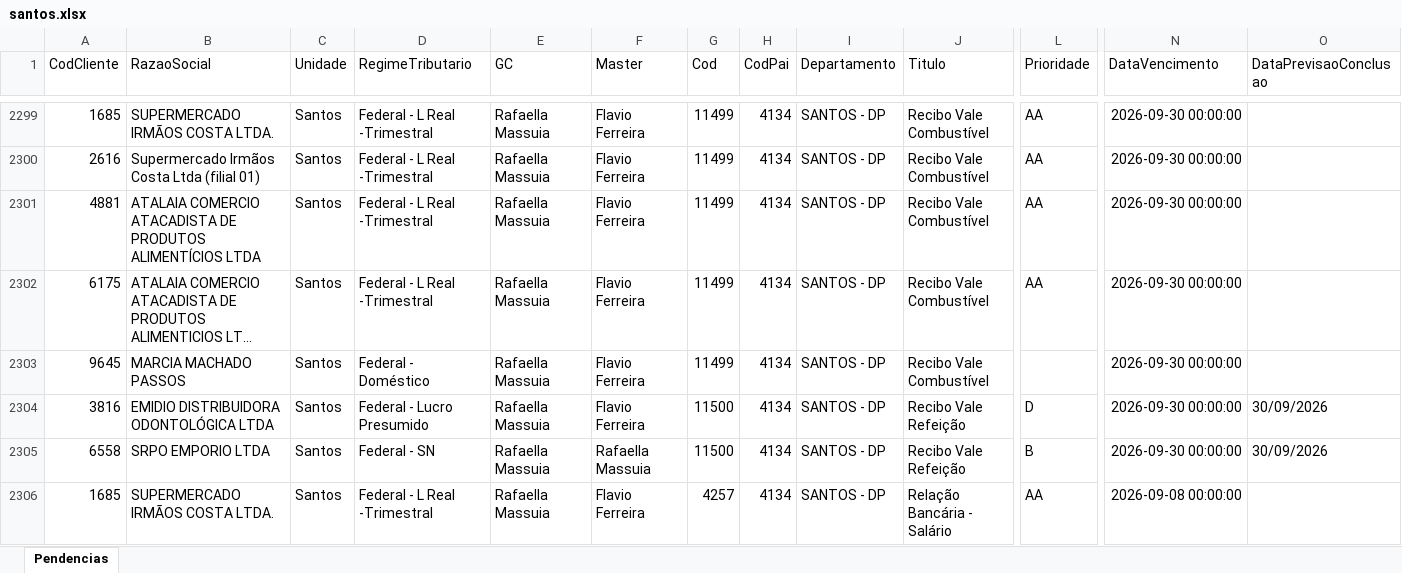
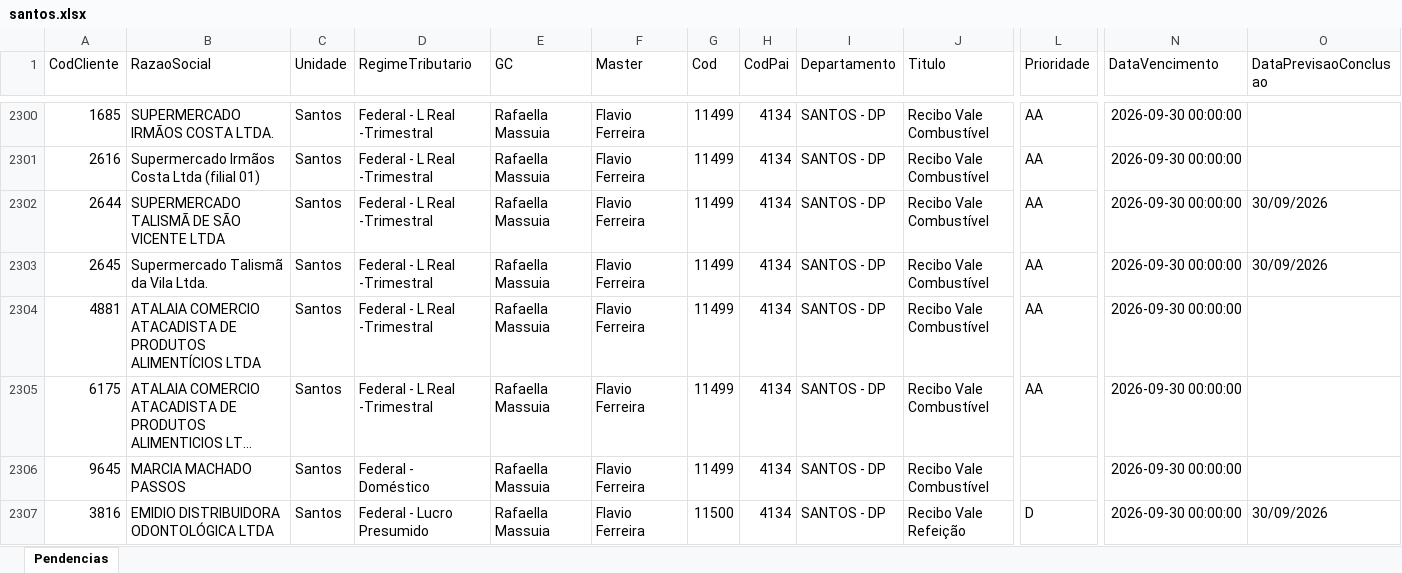
Before and after one commit to Controladoria-MG/Tarefas-baixadas, an Excel workbook: data/base/santos.xlsx, sheet Pendencias, drawn as a sheet; only a part is shown, gaps mark what is left out; the shorter side is filled out with more unchanged rows; long unchanged cells end in …; values as stored, in another font and other column widths than the file's, no borders; rows hold the shown columns only; the diff covers the shown part only; the diff names each change by its address in the sheet, - before the commit and + after, or states it on an @@ line.

```diff
--- a/data/base/santos.xlsx (sheet Pendencias)
+++ b/data/base/santos.xlsx (sheet Pendencias)
+row 2302: 2644 | SUPERMERCADO TALISMÃ DE SÃO VICENTE LTDA | Santos | Federal - L Real -Trimestral | Rafaella Massuia | Flavio Ferreira | 11499 | 4134 | SANTOS - DP | Recibo Vale Combustível | AA | 2026-09-30 00:00:00 | 30/09/2026
+row 2303: 2645 | Supermercado Talismã da Vila Ltda. | Santos | Federal - L Real -Trimestral | Rafaella Massuia | Flavio Ferreira | 11499 | 4134 | SANTOS - DP | Recibo Vale Combustível | AA | 2026-09-30 00:00:00 | 30/09/2026
```
Also changed, not shown: 8 added rows, 2 removed rows and 21 moved rows elsewhere in this sheet, data/base/goias.xlsx, 6 other files.
